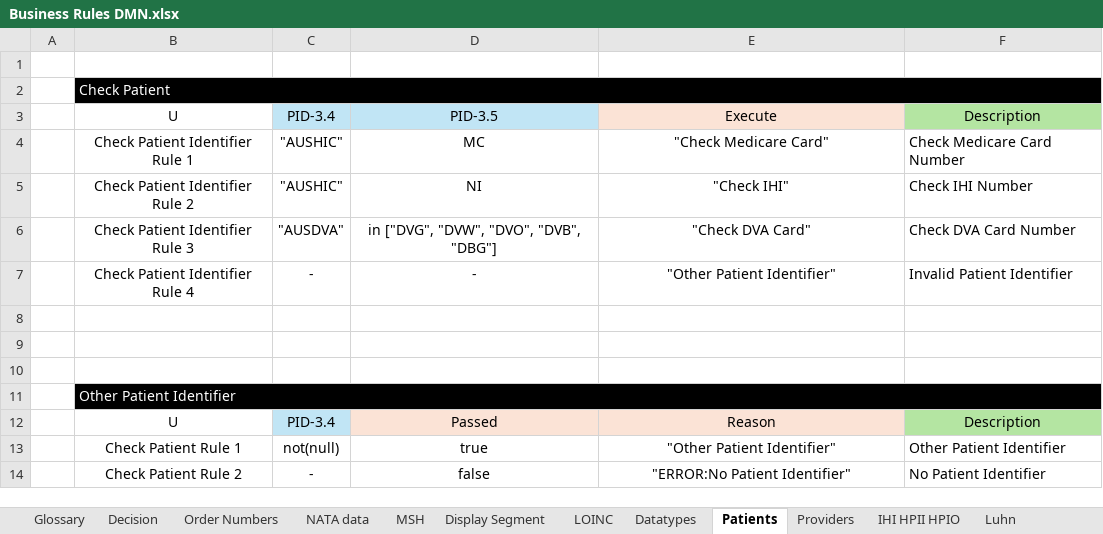
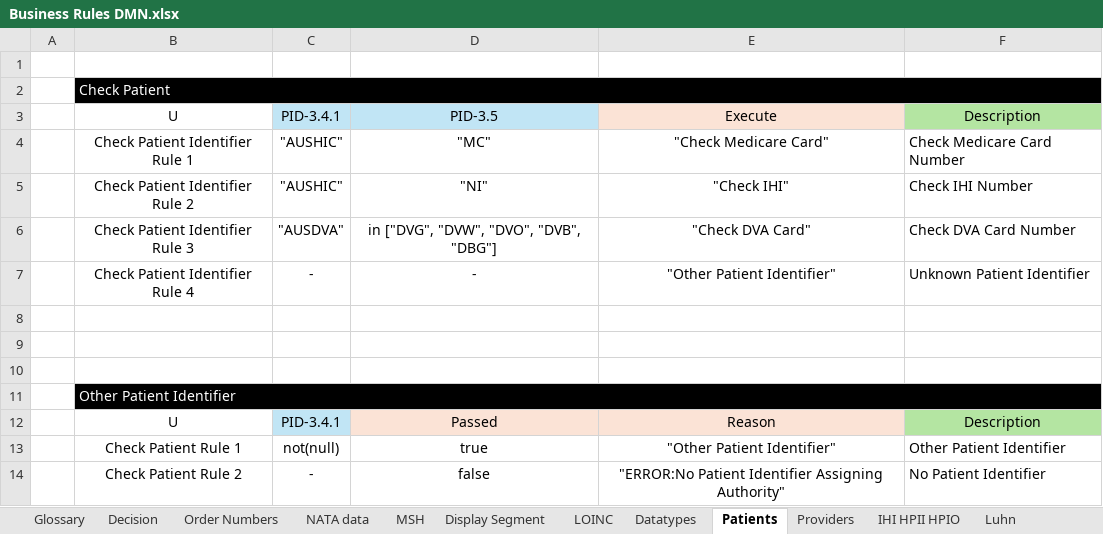
Before and after one commit to russellmcdonell/HL7-Validator, an Excel workbook: schema/ADRM/Business Rules DMN.xlsx, sheet Patients, drawn as a sheet; values as stored, in another font and other column widths than the file's, no borders; the diff names each change by its address in the sheet, - before the commit and + after, or states it on an @@ line.

```diff
--- a/schema/ADRM/Business Rules DMN.xlsx (sheet Patients)
+++ b/schema/ADRM/Business Rules DMN.xlsx (sheet Patients)
-C3: PID-3.4
+C3: PID-3.4.1
-D4: MC
+D4: "MC"
-D5: NI
+D5: "NI"
-F7: Invalid Patient Identifier
+F7: Unknown Patient Identifier
-C12: PID-3.4
+C12: PID-3.4.1
-E14: "ERROR:No Patient Identifier"
+E14: "ERROR:No Patient Identifier Assigning Authority"
```
Also changed, not shown: sheet NATA data, sheet MSH, sheet Glossary, sheet Decision, sheet IHI HPII HPIO, sheet Datatypes, schema/ADRM/Appendix A.xlsx, schema/ADRM/Business Rules.xlsx, 5 other files.
